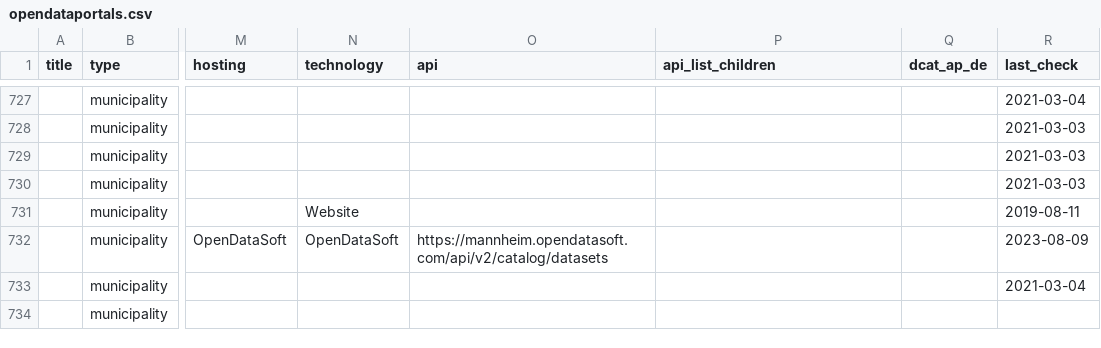
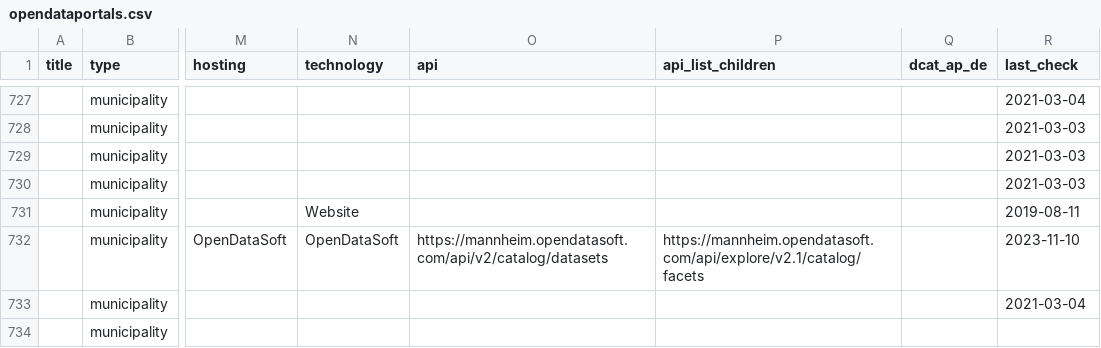
Before and after one commit to opendata-guru/govdata-monitor, a CSV file: data/opendataportals.csv, drawn as a sheet; only a part is shown, gaps mark what is left out; the diff covers the shown part only; the diff names each change by its address in the sheet, - before the commit and + after, or states it on an @@ line.

```diff
--- a/data/opendataportals.csv
+++ b/data/opendataportals.csv
-P732 (api_list_children): (empty)
+P732 (api_list_children): https://mannheim.opendatasoft.com/api/explore/v2.1/catalog/facets
-R732 (last_check): 2023-08-09
+R732 (last_check): 2023-11-10
```
Also changed, not shown: 29 edited cells elsewhere in this file.
